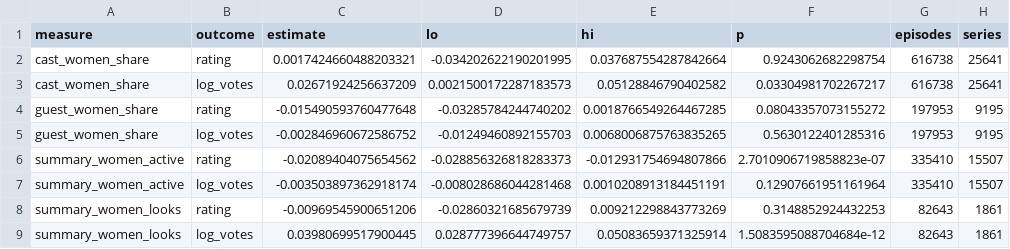
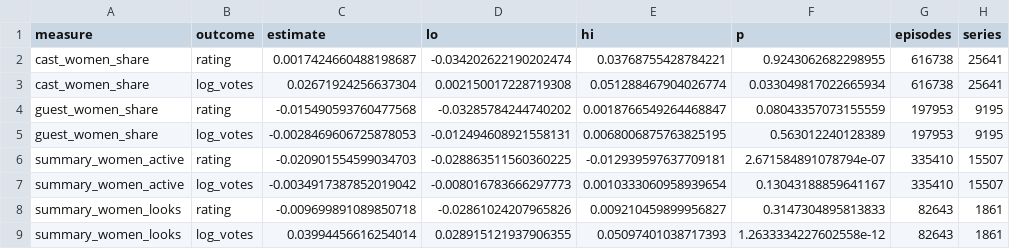
Before and after one commit to AlexandruPascu/screen-stereotypes, a CSV file: results/ratings/models.csv, drawn as a sheet; only a part is shown; the diff covers the shown part only; the diff names each change by its address in the sheet, - before the commit and + after, or states it on an @@ line.

```diff
--- a/results/ratings/models.csv
+++ b/results/ratings/models.csv
-C2 (estimate): 0.0017424660488203321
+C2 (estimate): 0.0017424660488198687
-D2 (lo): -0.034202622190201995
+D2 (lo): -0.034202622190202474
-E2 (hi): 0.037687554287842664
+E2 (hi): 0.03768755428784221
-F2 (p): 0.9243062682298754
+F2 (p): 0.9243062682298955
-C3 (estimate): 0.02671924256637209
+C3 (estimate): 0.02671924256637304
-D3 (lo): 0.0021500172287183573
+D3 (lo): 0.002150017228719308
-E3 (hi): 0.05128846790402582
+E3 (hi): 0.051288467904026774
-F3 (p): 0.03304981702267217
+F3 (p): 0.033049817022665934
-C4 (estimate): -0.015490593760477648
+C4 (estimate): -0.015490593760477568
-E4 (hi): 0.0018766549264467285
+E4 (hi): 0.0018766549264468847
-F4 (p): 0.08043357073155272
+F4 (p): 0.08043357073155559
-C5 (estimate): -0.002846960672586752
+C5 (estimate): -0.0028469606725878053
-D5 (lo): -0.01249460892155703
+D5 (lo): -0.012494608921558131
-E5 (hi): 0.0068006875763835265
+E5 (hi): 0.0068006875763825195
-F5 (p): 0.5630122401285316
+F5 (p): 0.563012240128389
-C6 (estimate): -0.02089404075654562
+C6 (estimate): -0.020901554599034703
-D6 (lo): -0.028856326818283373
+D6 (lo): -0.028863511560360225
-E6 (hi): -0.012931754694807866
+E6 (hi): -0.012939597637709181
-F6 (p): 2.7010906719858823e-07
+F6 (p): 2.671584891078794e-07
-C7 (estimate): -0.003503897362918174
+C7 (estimate): -0.0034917387852019042
-D7 (lo): -0.008028686044281468
+D7 (lo): -0.008016783666297773
-E7 (hi): 0.0010208913184451191
+E7 (hi): 0.0010333060958939654
-F7 (p): 0.12907661951161964
+F7 (p): 0.13043188859641167
-C8 (estimate): -0.00969545900651206
+C8 (estimate): -0.009699891089850718
-D8 (lo): -0.02860321685679739
+D8 (lo): -0.02861024207965826
-E8 (hi): 0.009212298843773269
+E8 (hi): 0.009210459899956827
-F8 (p): 0.3148852924432253
+F8 (p): 0.3147304895813833
-C9 (estimate): 0.03980699517900445
+C9 (estimate): 0.03994456616254014
-D9 (lo): 0.028777396644749757
+D9 (lo): 0.028915121937906355
-E9 (hi): 0.05083659371325914
+E9 (hi): 0.05097401038717393
-F9 (p): 1.5083595088704684e-12
+F9 (p): 1.2633334227602558e-12
```
Also changed, not shown: 12 added rows, 4 removed rows and 16 edited cells elsewhere in this file, results/classifier/top_features.csv, results/groups/stereotype_word_lift.csv, 48 other files.
